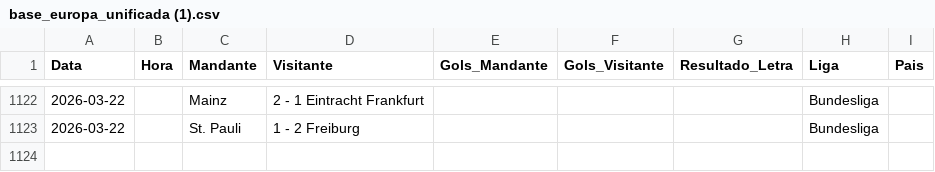
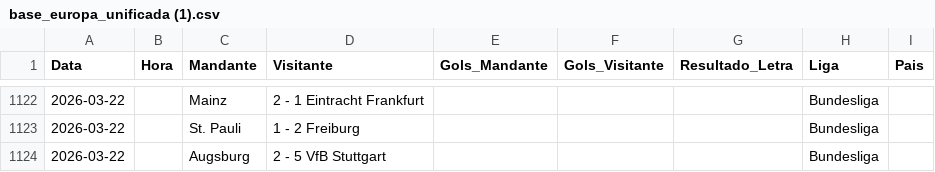
Before and after one commit to marcioklipper/futebol-preditivo-v2, a CSV file: base_europa_unificada (1).csv, drawn as a sheet; only a part is shown, gaps mark what is left out.

Commit message:
Update Jogos

```diff
--- a/base_europa_unificada (1).csv
+++ b/base_europa_unificada (1).csv
@@ -1123 +1123,2 @@ Data,Hora,Mandante,Visitante,Gols_Mandante,Gols_Visitante,Resultado_Letra,Liga,P
 2026-03-22,,St. Pauli,1 - 2 Freiburg,,,,Bundesliga,
+2026-03-22,,Augsburg,2 - 5 VfB Stuttgart,,,,Bundesliga,
```
